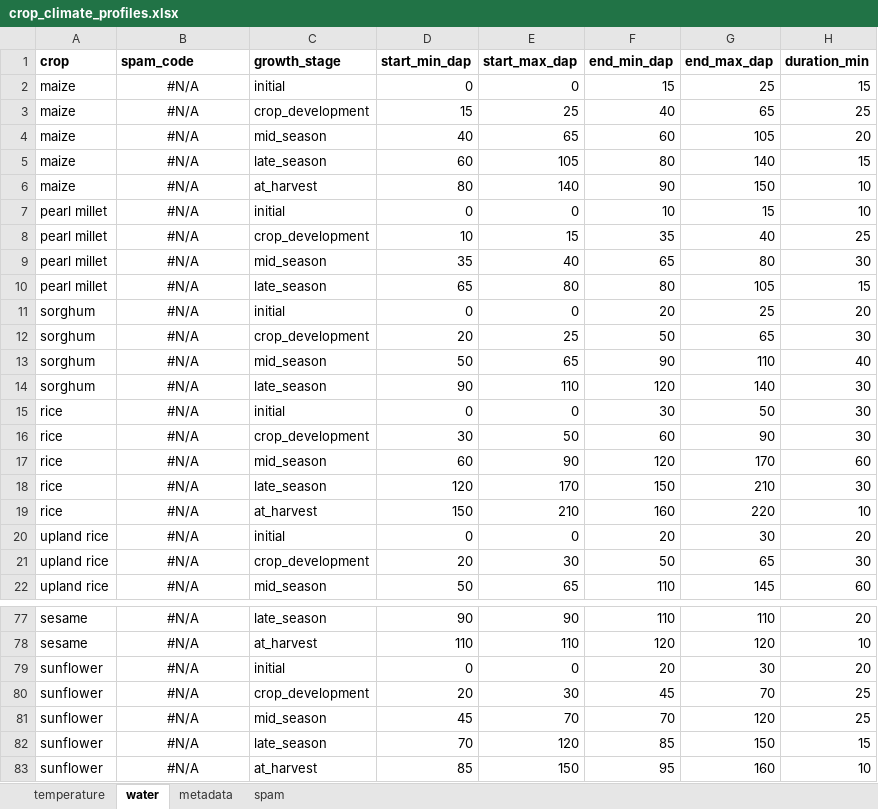
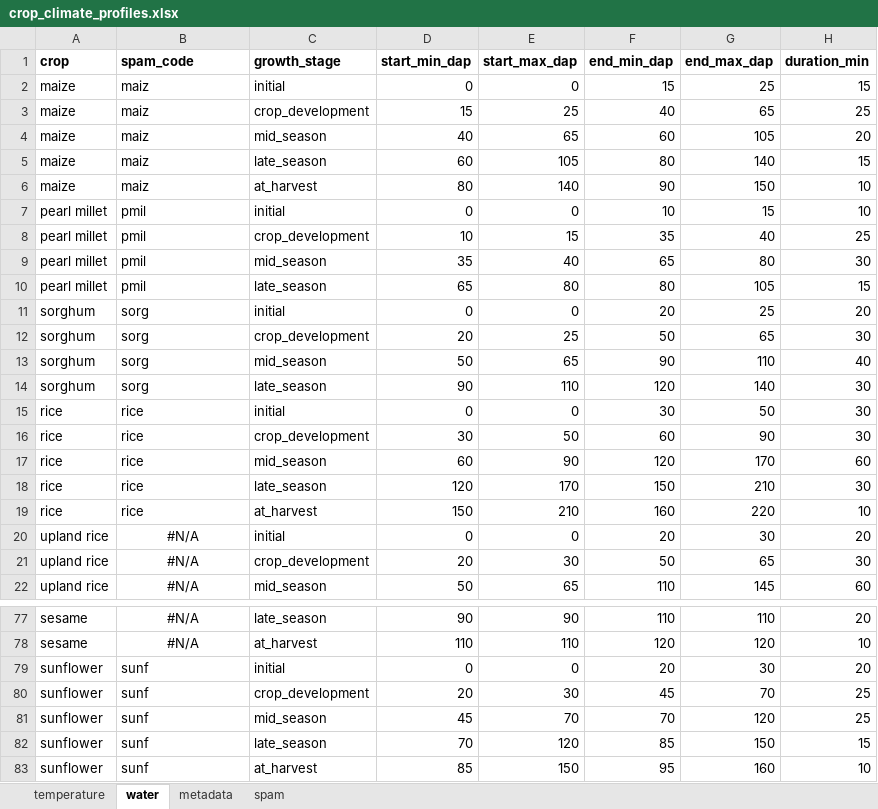
Before and after one commit to AdaptationAtlas/hazards_prototype, an Excel workbook: metadata/crop_climate_profiles.xlsx, sheet water, drawn as a sheet; only a part is shown, gaps mark what is left out; values as stored, in another font and other column widths than the file's, no borders; the diff covers the shown part only; the diff names each change by its address in the sheet, - before the commit and + after, or states it on an @@ line.

```diff
--- a/metadata/crop_climate_profiles.xlsx (sheet water)
+++ b/metadata/crop_climate_profiles.xlsx (sheet water)
-B2:B6 (spam_code): #N/A
+B2:B6 (spam_code): maiz
-B2:B19 alignment: center
+B2:B19 alignment: left
-B7:B10 (spam_code): #N/A
+B7:B10 (spam_code): pmil
-B11:B14 (spam_code): #N/A
+B11:B14 (spam_code): sorg
-B15:B19 (spam_code): #N/A
+B15:B19 (spam_code): rice
-B79:B83 (spam_code): #N/A
+B79:B83 (spam_code): sunf
-B79:B83 alignment: center
+B79:B83 alignment: left
```
Also changed, not shown: 32 edited cells and cell formats elsewhere in this sheet, sheet temperature, sheet spam, formulas that keep their value.
